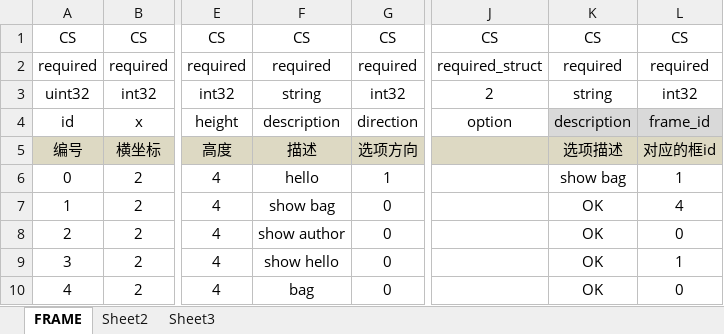
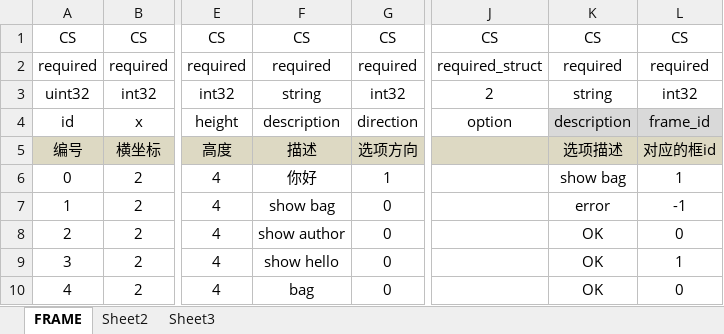
Before and after one commit to wctstc/RPGGame, an Excel workbook: RPGGame/RPGGame/proto/xls/frame.xlsx, sheet FRAME, drawn as a sheet; only a part is shown, gaps mark what is left out; values as stored, in another font and other column widths than the file's, no borders; the diff names each change by its address in the sheet, - before the commit and + after, or states it on an @@ line.

```diff
--- a/RPGGame/RPGGame/proto/xls/frame.xlsx (sheet FRAME)
+++ b/RPGGame/RPGGame/proto/xls/frame.xlsx (sheet FRAME)
-F6: hello
+F6: 你好
-K7: OK
+K7: error
-L7: 4
+L7: -1
```
Also changed, not shown: 26 other files.
